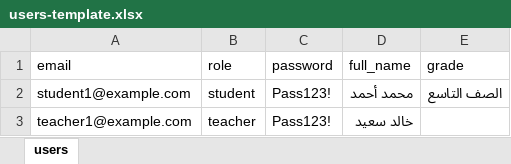
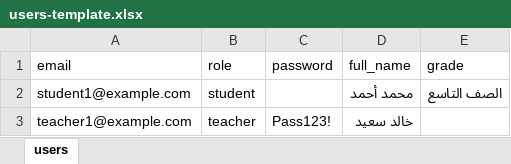
Before and after one commit to nq4n/Arabic-bot, an Excel workbook: public/users-template.xlsx, sheet users, drawn as a sheet; values as stored, in another font and other column widths than the file's, no borders; the diff names each change by its address in the sheet, - before the commit and + after, or states it on an @@ line.

```diff
--- a/public/users-template.xlsx (sheet users)
+++ b/public/users-template.xlsx (sheet users)
-C2 (password): Pass123!
+C2 (password): (empty)
```
Also changed, not shown: 10 other files.
